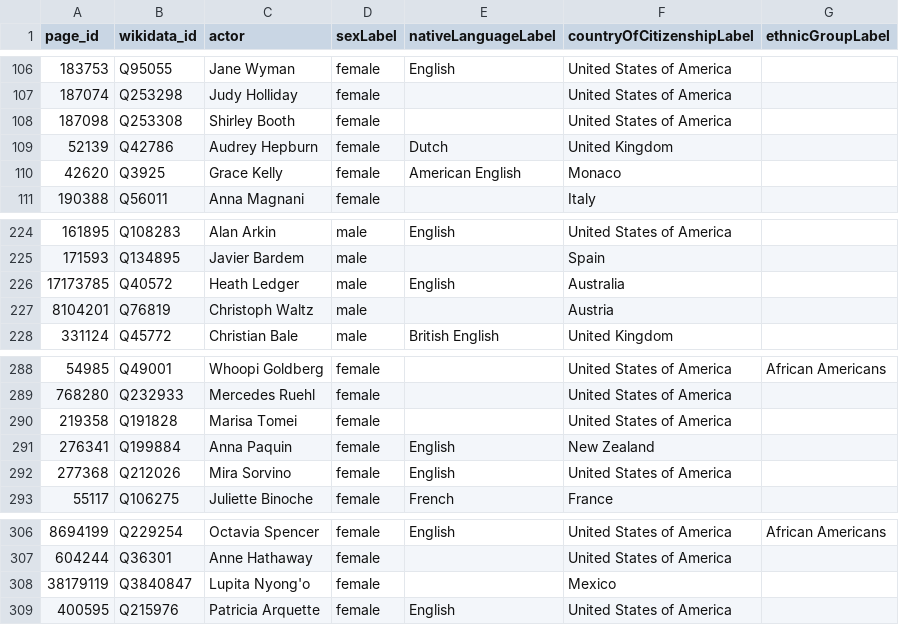
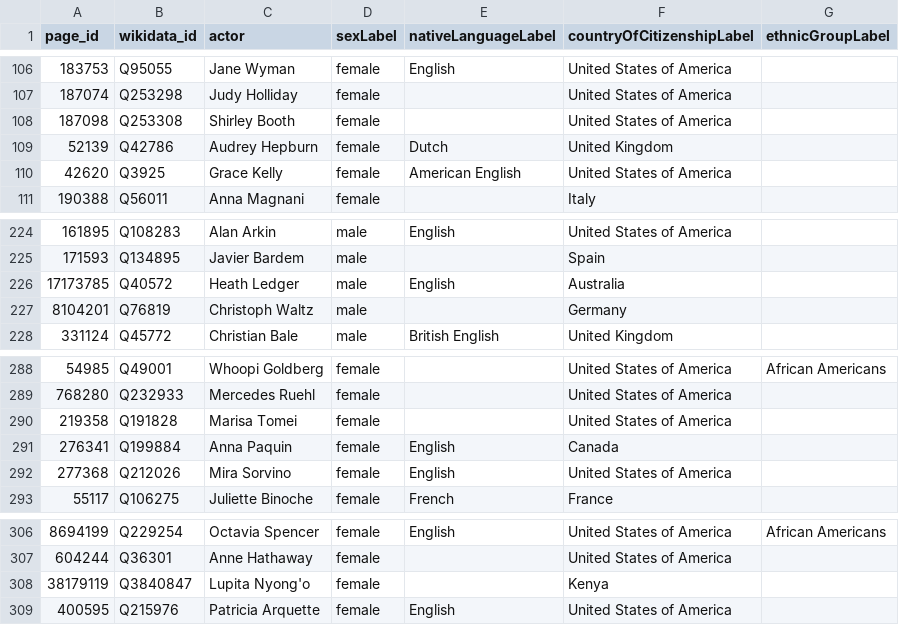
Before and after one commit to epfl-ada/ada-2024-project-5ds, a CSV file: data/winning_actors_information.csv, drawn as a sheet; only a part is shown, gaps mark what is left out; the diff covers the shown part only.

```diff
--- a/data/winning_actors_information.csv
+++ b/data/winning_actors_information.csv
@@ -109,3 +109,3 @@ page_id,wikidata_id,actor,sexLabel,nativeLanguageLabel,countryOfCitizenshipLabel
 52139,Q42786,Audrey Hepburn,female,Dutch,United Kingdom,
-42620,Q3925,Grace Kelly,female,American English,Monaco,
+42620,Q3925,Grace Kelly,female,American English,United States of America,
 190388,Q56011,Anna Magnani,female,,Italy,
@@ -226,3 +226,3 @@ page_id,wikidata_id,actor,sexLabel,nativeLanguageLabel,countryOfCitizenshipLabel
 17173785,Q40572,Heath Ledger,male,English,Australia,
-8104201,Q76819,Christoph Waltz,male,,Austria,
+8104201,Q76819,Christoph Waltz,male,,Germany,
 331124,Q45772,Christian Bale,male,British English,United Kingdom,
@@ -290,3 +290,3 @@ page_id,wikidata_id,actor,sexLabel,nativeLanguageLabel,countryOfCitizenshipLabel
 219358,Q191828,Marisa Tomei,female,,United States of America,
-276341,Q199884,Anna Paquin,female,English,New Zealand,
+276341,Q199884,Anna Paquin,female,English,Canada,
 277368,Q212026,Mira Sorvino,female,English,United States of America,
@@ -307,3 +307,3 @@ page_id,wikidata_id,actor,sexLabel,nativeLanguageLabel,countryOfCitizenshipLabel
 604244,Q36301,Anne Hathaway,female,,United States of America,
-38179119,Q3840847,Lupita Nyong'o,female,,Mexico,
+38179119,Q3840847,Lupita Nyong'o,female,,Kenya,
 400595,Q215976,Patricia Arquette,female,English,United States of America,
```
Also changed, not shown: 20 edited cells elsewhere in this file, data/name_clusters.csv, data/tvtropes.csv, 5 other files.
